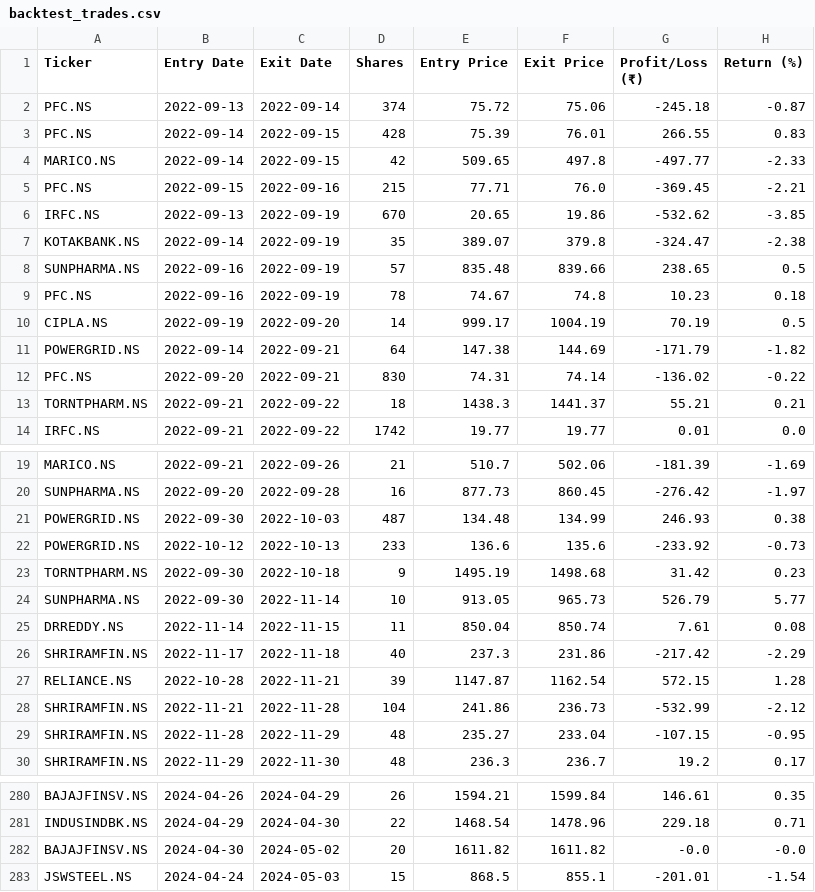
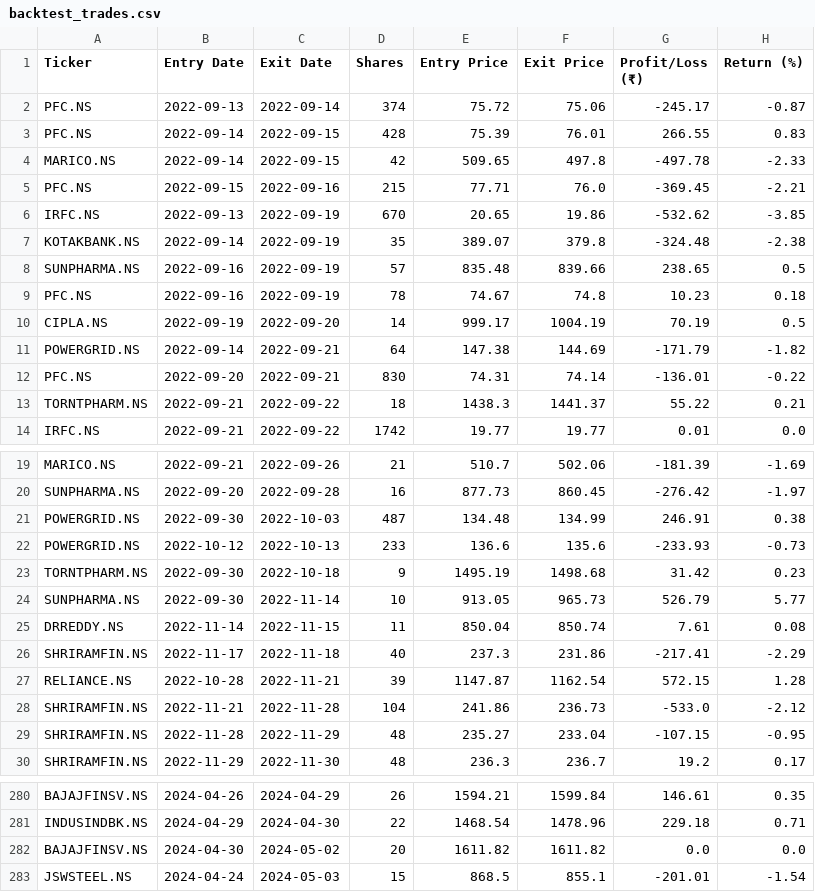
Before and after one commit to kira-stockmarket/ema-backtest, a CSV file: backtest_trades.csv, drawn as a sheet; only a part is shown, gaps mark what is left out; the diff covers the shown part only.

```diff
--- a/backtest_trades.csv
+++ b/backtest_trades.csv
@@ -1,8 +1,8 @@
 Ticker,Entry Date,Exit Date,Shares,Entry Price,Exit Price,Profit/Loss (₹),Return (%)
-PFC.NS,2022-09-13,2022-09-14,374,75.72,75.06,-245.18,-0.87
+PFC.NS,2022-09-13,2022-09-14,374,75.72,75.06,-245.17,-0.87
 PFC.NS,2022-09-14,2022-09-15,428,75.39,76.01,266.55,0.83
-MARICO.NS,2022-09-14,2022-09-15,42,509.65,497.8,-497.77,-2.33
+MARICO.NS,2022-09-14,2022-09-15,42,509.65,497.8,-497.78,-2.33
 PFC.NS,2022-09-15,2022-09-16,215,77.71,76.0,-369.45,-2.21
 IRFC.NS,2022-09-13,2022-09-19,670,20.65,19.86,-532.62,-3.85
-KOTAKBANK.NS,2022-09-14,2022-09-19,35,389.07,379.8,-324.47,-2.38
+KOTAKBANK.NS,2022-09-14,2022-09-19,35,389.07,379.8,-324.48,-2.38
 SUNPHARMA.NS,2022-09-16,2022-09-19,57,835.48,839.66,238.65,0.5
@@ -11,4 +11,4 @@ CIPLA.NS,2022-09-19,2022-09-20,14,999.17,1004.19,70.19,0.5
 POWERGRID.NS,2022-09-14,2022-09-21,64,147.38,144.69,-171.79,-1.82
-PFC.NS,2022-09-20,2022-09-21,830,74.31,74.14,-136.02,-0.22
-TORNTPHARM.NS,2022-09-21,2022-09-22,18,1438.3,1441.37,55.21,0.21
+PFC.NS,2022-09-20,2022-09-21,830,74.31,74.14,-136.01,-0.22
+TORNTPHARM.NS,2022-09-21,2022-09-22,18,1438.3,1441.37,55.22,0.21
 IRFC.NS,2022-09-21,2022-09-22,1742,19.77,19.77,0.01,0.0
@@ -20,4 +20,4 @@ MARICO.NS,2022-09-21,2022-09-26,21,510.7,502.06,-181.39,-1.69
 SUNPHARMA.NS,2022-09-20,2022-09-28,16,877.73,860.45,-276.42,-1.97
-POWERGRID.NS,2022-09-30,2022-10-03,487,134.48,134.99,246.93,0.38
-POWERGRID.NS,2022-10-12,2022-10-13,233,136.6,135.6,-233.92,-0.73
+POWERGRID.NS,2022-09-30,2022-10-03,487,134.48,134.99,246.91,0.38
+POWERGRID.NS,2022-10-12,2022-10-13,233,136.6,135.6,-233.93,-0.73
 TORNTPHARM.NS,2022-09-30,2022-10-18,9,1495.19,1498.68,31.42,0.23
@@ -25,5 +25,5 @@ SUNPHARMA.NS,2022-09-30,2022-11-14,10,913.05,965.73,526.79,5.77
 DRREDDY.NS,2022-11-14,2022-11-15,11,850.04,850.74,7.61,0.08
-SHRIRAMFIN.NS,2022-11-17,2022-11-18,40,237.3,231.86,-217.42,-2.29
+SHRIRAMFIN.NS,2022-11-17,2022-11-18,40,237.3,231.86,-217.41,-2.29
 RELIANCE.NS,2022-10-28,2022-11-21,39,1147.87,1162.54,572.15,1.28
-SHRIRAMFIN.NS,2022-11-21,2022-11-28,104,241.86,236.73,-532.99,-2.12
+SHRIRAMFIN.NS,2022-11-21,2022-11-28,104,241.86,236.73,-533.0,-2.12
 SHRIRAMFIN.NS,2022-11-28,2022-11-29,48,235.27,233.04,-107.15,-0.95
@@ -281,3 +281,3 @@ BAJAJFINSV.NS,2024-04-26,2024-04-29,26,1594.21,1599.84,146.61,0.35
 INDUSINDBK.NS,2024-04-29,2024-04-30,22,1468.54,1478.96,229.18,0.71
-BAJAJFINSV.NS,2024-04-30,2024-05-02,20,1611.82,1611.82,-0.0,-0.0
+BAJAJFINSV.NS,2024-04-30,2024-05-02,20,1611.82,1611.82,0.0,0.0
 JSWSTEEL.NS,2024-04-24,2024-05-03,15,868.5,855.1,-201.01,-1.54
```
Also changed, not shown: 49 edited cells elsewhere in this file, monthly_profits.csv.
